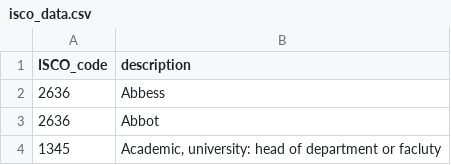
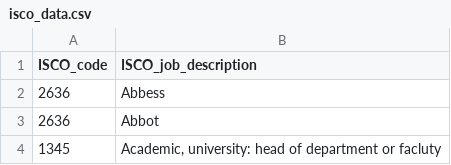
Before and after one commit to hbahamonde/Physical, a CSV file: data/isco_data.csv, drawn as a sheet; only a part is shown.

Commit message:
changes name of col

```diff
--- a/data/isco_data.csv
+++ b/data/isco_data.csv
@@ -1,2 +1,2 @@
-ISCO_code;description
+ISCO_code;ISCO_job_description
 2636;Abbess
```
